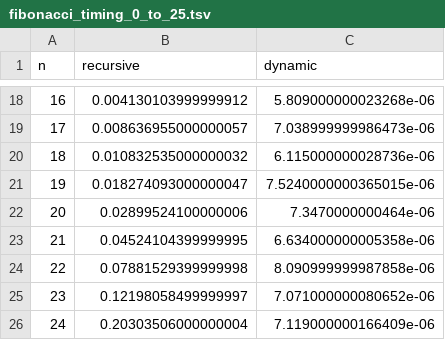
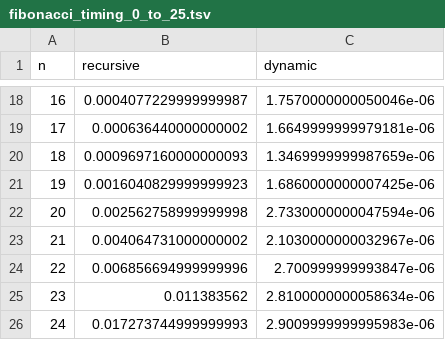
Before and after one commit to pingano/complexity, a TSV file: fibonacci_timing_0_to_25.tsv, drawn as a sheet; only a part is shown, gaps mark what is left out; the diff covers the shown part only.

```diff
--- a/fibonacci_timing_0_to_25.tsv
+++ b/fibonacci_timing_0_to_25.tsv
@@ -18,9 +18,9 @@ n,recursive,dynamic
-16,0.004130103999999912,5.809000000023268e-06
-17,0.008636955000000057,7.038999999986473e-06
-18,0.010832535000000032,6.115000000028736e-06
-19,0.018274093000000047,7.5240000000365015e-06
-20,0.02899524100000006,7.3470000000464e-06
-21,0.04524104399999995,6.634000000005358e-06
-22,0.07881529399999998,8.090999999987858e-06
-23,0.12198058499999997,7.071000000080652e-06
-24,0.20303506000000004,7.119000000166409e-06
+16,0.0004077229999999987,1.7570000000050046e-06
+17,0.000636440000000002,1.6649999999979181e-06
+18,0.0009697160000000093,1.3469999999987659e-06
+19,0.0016040829999999923,1.6860000000007425e-06
+20,0.002562758999999998,2.7330000000047594e-06
+21,0.004064731000000002,2.1030000000032967e-06
+22,0.006856694999999996,2.700999999993847e-06
+23,0.011383562,2.8100000000058634e-06
+24,0.017273744999999993,2.9009999999995983e-06
```
Also changed, not shown: 32 edited cells elsewhere in this file, 1 other file.
